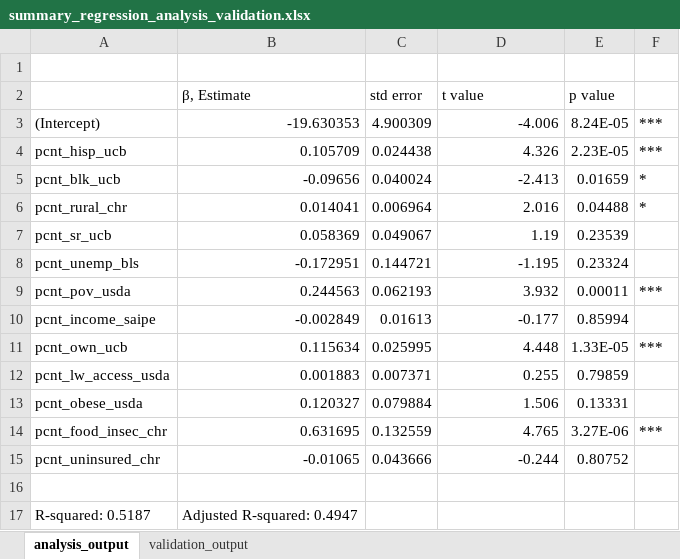
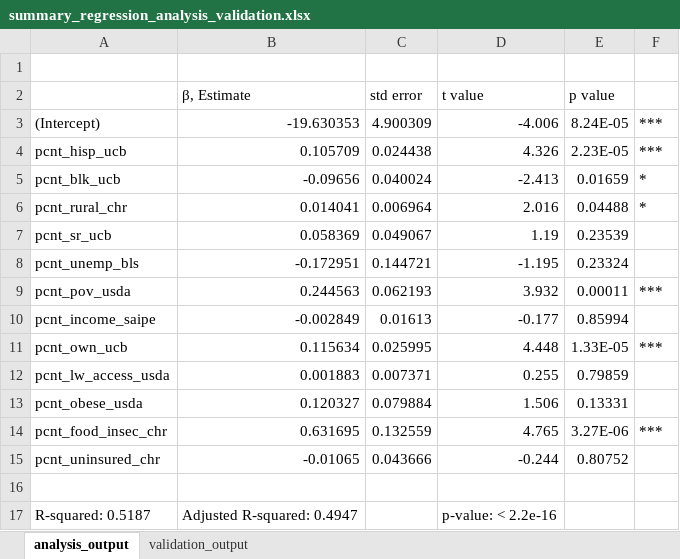
Before and after one commit to cnagbim/Data-Management-Final-Project-Agbim, an Excel workbook: outputs_analysis_validation/summary_regression_analysis_validation.xlsx, sheet analysis_output, drawn as a sheet; values as stored, in another font and other column widths than the file's, no borders; the diff names each change by its address in the sheet, - before the commit and + after, or states it on an @@ line.

Commit message:
output added

```diff
--- a/outputs_analysis_validation/summary_regression_analysis_validation.xlsx (sheet analysis_output)
+++ b/outputs_analysis_validation/summary_regression_analysis_validation.xlsx (sheet analysis_output)
-D17 (t value): (empty)
+D17 (t value): p-value: < 2.2e-16
```
Also changed, not shown: sheet validation_output.
